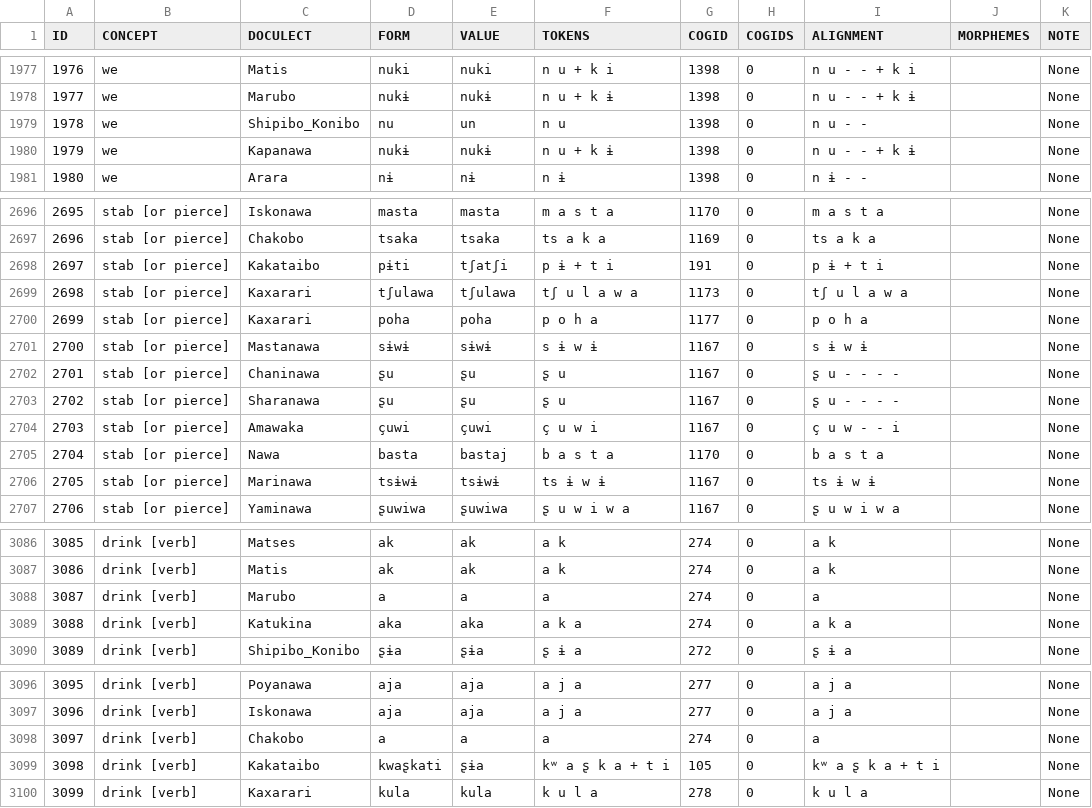
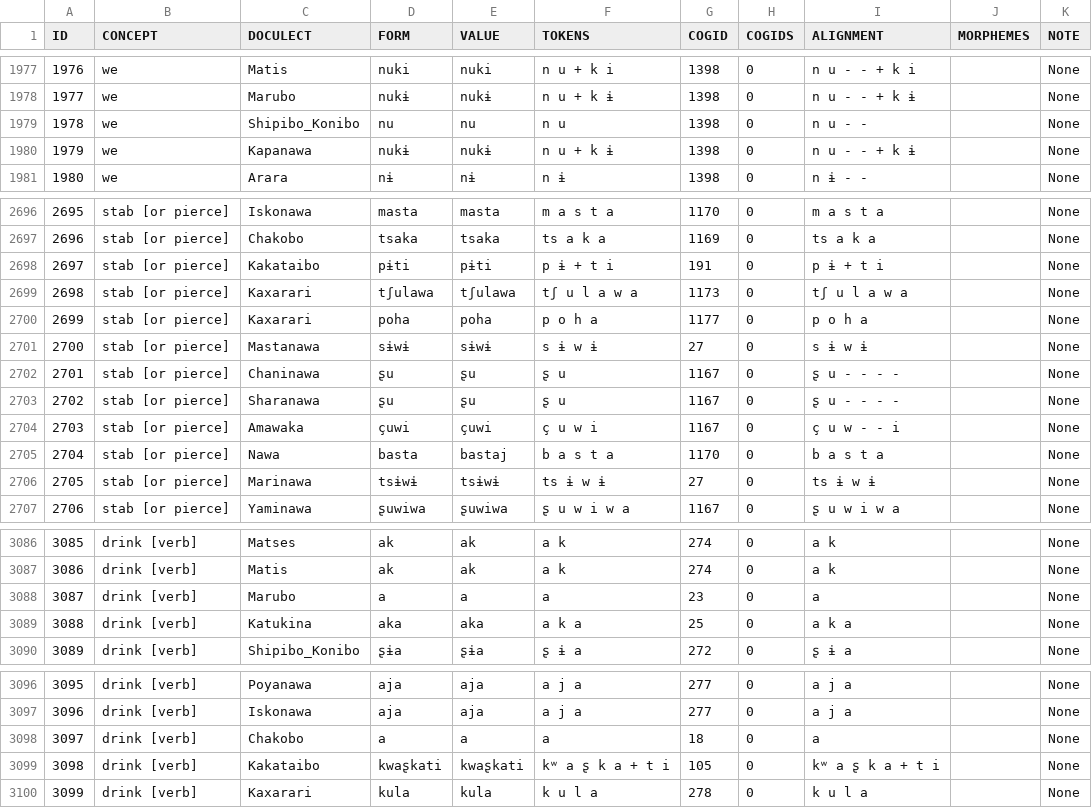
Before and after one commit to pano-takanan-history/zariquieypano, a TSV file: raw/raw.tsv, drawn as a sheet; only a part is shown, gaps mark what is left out; the diff covers the shown part only.

```diff
--- a/raw/raw.tsv
+++ b/raw/raw.tsv
@@ -1978,3 +1978,3 @@ ID	CONCEPT	DOCULECT	FORM	VALUE	TOKENS	COGID	COGIDS	ALIGNMENT	MORPHEMES	NOTE
 1977	we	Marubo	nukɨ	nukɨ	n u + k ɨ	1398	0	n u - - + k ɨ		None
-1978	we	Shipibo_Konibo	nu	un	n u	1398	0	n u - -		None
+1978	we	Shipibo_Konibo	nu	nu	n u	1398	0	n u - -		None
 1979	we	Kapanawa	nukɨ	nukɨ	n u + k ɨ	1398	0	n u - - + k ɨ		None
@@ -2697,6 +2697,6 @@ ID	CONCEPT	DOCULECT	FORM	VALUE	TOKENS	COGID	COGIDS	ALIGNMENT	MORPHEMES	NOTE
 2696	stab [or pierce]	Chakobo	tsaka	tsaka	ts a k a	1169	0	ts a k a		None
-2697	stab [or pierce]	Kakataibo	pɨti	tʃatʃi	p ɨ + t i	191	0	p ɨ + t i		None
+2697	stab [or pierce]	Kakataibo	pɨti	pɨti	p ɨ + t i	191	0	p ɨ + t i		None
 2698	stab [or pierce]	Kaxarari	tʃulawa	tʃulawa	tʃ u l a w a	1173	0	tʃ u l a w a		None
 2699	stab [or pierce]	Kaxarari	poha	poha	p o h a	1177	0	p o h a		None
-2700	stab [or pierce]	Mastanawa	sɨwɨ	sɨwɨ	s ɨ w ɨ	1167	0	s ɨ w ɨ		None
+2700	stab [or pierce]	Mastanawa	sɨwɨ	sɨwɨ	s ɨ w ɨ	27	0	s ɨ w ɨ		None
 2701	stab [or pierce]	Chaninawa	ʂu	ʂu	ʂ u	1167	0	ʂ u - - - -		None
@@ -2705,3 +2705,3 @@ ID	CONCEPT	DOCULECT	FORM	VALUE	TOKENS	COGID	COGIDS	ALIGNMENT	MORPHEMES	NOTE
 2704	stab [or pierce]	Nawa	basta	bastaj	b a s t a	1170	0	b a s t a		None
-2705	stab [or pierce]	Marinawa	tsɨwɨ	tsɨwɨ	ts ɨ w ɨ	1167	0	ts ɨ w ɨ		None
+2705	stab [or pierce]	Marinawa	tsɨwɨ	tsɨwɨ	ts ɨ w ɨ	27	0	ts ɨ w ɨ		None
 2706	stab [or pierce]	Yaminawa	ʂuwiwa	ʂuwiwa	ʂ u w i w a	1167	0	ʂ u w i w a		None
@@ -3087,4 +3087,4 @@ ID	CONCEPT	DOCULECT	FORM	VALUE	TOKENS	COGID	COGIDS	ALIGNMENT	MORPHEMES	NOTE
 3086	drink [verb]	Matis	ak	ak	a k	274	0	a k		None
-3087	drink [verb]	Marubo	a	a	a	274	0	a		None
-3088	drink [verb]	Katukina	aka	aka	a k a	274	0	a k a		None
+3087	drink [verb]	Marubo	a	a	a	23	0	a		None
+3088	drink [verb]	Katukina	aka	aka	a k a	25	0	a k a		None
 3089	drink [verb]	Shipibo_Konibo	ʂɨa	ʂɨa	ʂ ɨ a	272	0	ʂ ɨ a		None
@@ -3097,4 +3097,4 @@ ID	CONCEPT	DOCULECT	FORM	VALUE	TOKENS	COGID	COGIDS	ALIGNMENT	MORPHEMES	NOTE
 3096	drink [verb]	Iskonawa	aja	aja	a j a	277	0	a j a		None
-3097	drink [verb]	Chakobo	a	a	a	274	0	a		None
-3098	drink [verb]	Kakataibo	kwaʂkati	ʂɨa	kʷ a ʂ k a + t i	105	0	kʷ a ʂ k a + t i		None
+3097	drink [verb]	Chakobo	a	a	a	18	0	a		None
+3098	drink [verb]	Kakataibo	kwaʂkati	kwaʂkati	kʷ a ʂ k a + t i	105	0	kʷ a ʂ k a + t i		None
 3099	drink [verb]	Kaxarari	kula	kula	k u l a	278	0	k u l a		None
```
Also changed, not shown: 16 edited cells elsewhere in this file, 7 other files.
